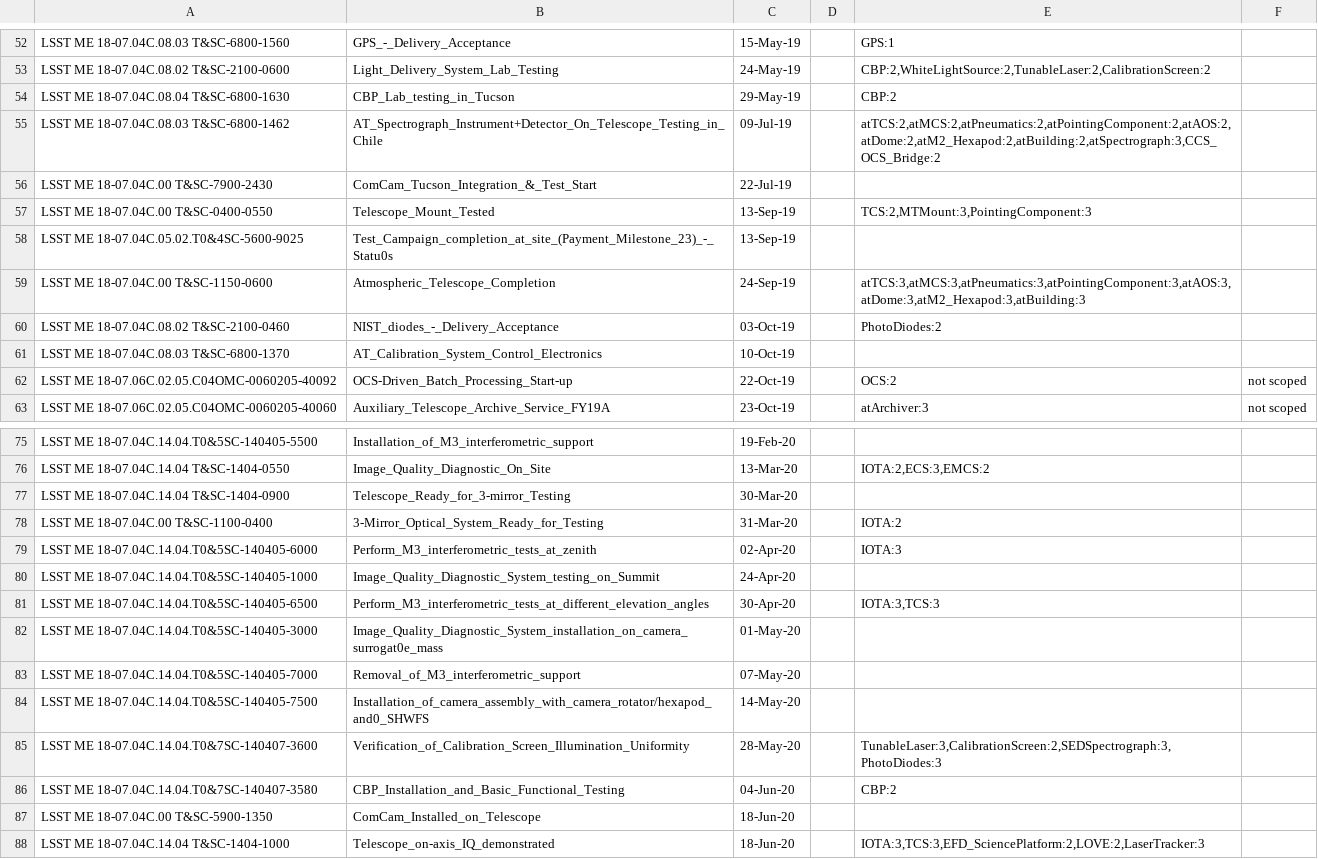
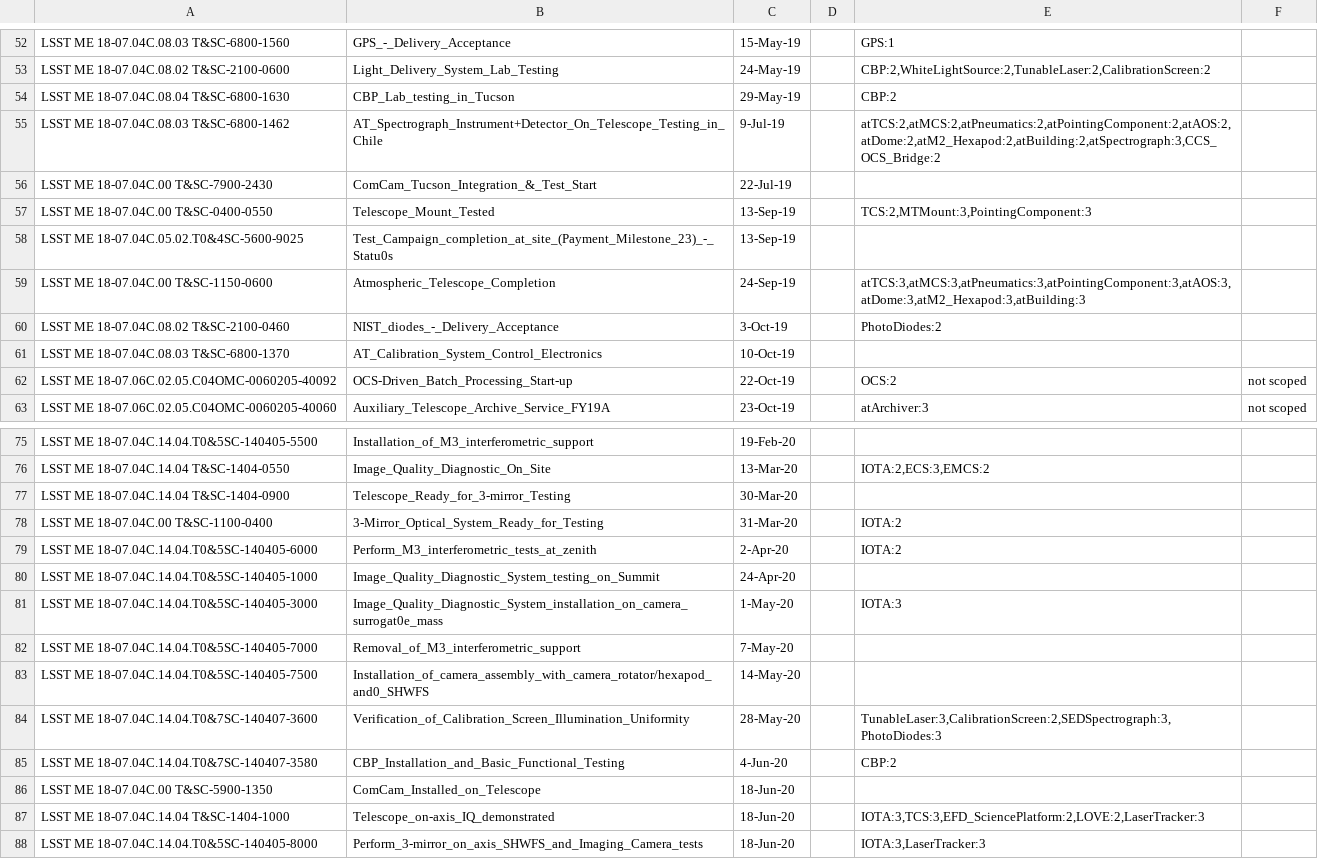
Before and after one commit to taxelrod/LSST_Sched, a CSV file: MasterTasks.csv, drawn as a sheet; only a part is shown, gaps mark what is left out; the shorter side is filled out with more unchanged rows; the diff covers the shown part only.

```diff
--- a/MasterTasks.csv
+++ b/MasterTasks.csv
@@ -54,3 +54,3 @@ LSST ME 18-07.04C.08.02 T&SC-2100-0600,Light_Delivery_System_Lab_Testing,24-May-
 LSST ME 18-07.04C.08.04 T&SC-6800-1630,CBP_Lab_testing_in_Tucson,29-May-19,,CBP:2,
-LSST ME 18-07.04C.08.03 T&SC-6800-1462,AT_Spectrograph_Instrument+Detector_On_Telescope_Testing_in_Chile,09-Jul-19,,"atTCS:2,atMCS:2,atPneumatics:2,atPointingComponent:2,atAOS:2,atDome:2,atM2_Hexapod:2,atBuilding:2,atSpectrograph:3,CCS_OCS_Bridge:2",
+LSST ME 18-07.04C.08.03 T&SC-6800-1462,AT_Spectrograph_Instrument+Detector_On_Telescope_Testing_in_Chile,9-Jul-19,,"atTCS:2,atMCS:2,atPneumatics:2,atPointingComponent:2,atAOS:2,atDome:2,atM2_Hexapod:2,atBuilding:2,atSpectrograph:3,CCS_OCS_Bridge:2",
 LSST ME 18-07.04C.00 T&SC-7900-2430,ComCam_Tucson_Integration_&_Test_Start,22-Jul-19,,,
@@ -59,3 +59,3 @@ LSST ME 18-07.04C.05.02.T0&4SC-5600-9025,Test_Campaign_completion_at_site_(Payme
 LSST ME 18-07.04C.00 T&SC-1150-0600,Atmospheric_Telescope_Completion,24-Sep-19,,"atTCS:3,atMCS:3,atPneumatics:3,atPointingComponent:3,atAOS:3,atDome:3,atM2_Hexapod:3,atBuilding:3",
-LSST ME 18-07.04C.08.02 T&SC-2100-0460,NIST_diodes_-_Delivery_Acceptance,03-Oct-19,,PhotoDiodes:2,
+LSST ME 18-07.04C.08.02 T&SC-2100-0460,NIST_diodes_-_Delivery_Acceptance,3-Oct-19,,PhotoDiodes:2,
 LSST ME 18-07.04C.08.03 T&SC-6800-1370,AT_Calibration_System_Control_Electronics,10-Oct-19,,,
@@ -79,9 +79,8 @@ LSST ME 18-07.04C.00 T&SC-1100-0400,3-Mirror_Optical_System_Ready_for_Testing,31
-LSST ME 18-07.04C.14.04.T0&5SC-140405-6000,Perform_M3_interferometric_tests_at_zenith,02-Apr-20,,"IOTA:3",
+LSST ME 18-07.04C.14.04.T0&5SC-140405-6000,Perform_M3_interferometric_tests_at_zenith,2-Apr-20,,IOTA:2,
 LSST ME 18-07.04C.14.04.T0&5SC-140405-1000,Image_Quality_Diagnostic_System_testing_on_Summit,24-Apr-20,,,
-LSST ME 18-07.04C.14.04.T0&5SC-140405-6500,Perform_M3_interferometric_tests_at_different_elevation_angles,30-Apr-20,,"IOTA:3,TCS:3",
-LSST ME 18-07.04C.14.04.T0&5SC-140405-3000,Image_Quality_Diagnostic_System_installation_on_camera_surrogat0e_mass,01-May-20,,,
-LSST ME 18-07.04C.14.04.T0&5SC-140405-7000,Removal_of_M3_interferometric_support,07-May-20,,,
+LSST ME 18-07.04C.14.04.T0&5SC-140405-3000,Image_Quality_Diagnostic_System_installation_on_camera_surrogat0e_mass,1-May-20,,IOTA:3,
+LSST ME 18-07.04C.14.04.T0&5SC-140405-7000,Removal_of_M3_interferometric_support,7-May-20,,,
 LSST ME 18-07.04C.14.04.T0&5SC-140405-7500,Installation_of_camera_assembly_with_camera_rotator/hexapod_and0_SHWFS,14-May-20,,,
 LSST ME 18-07.04C.14.04.T0&7SC-140407-3600,Verification_of_Calibration_Screen_Illumination_Uniformity,28-May-20,,"TunableLaser:3,CalibrationScreen:2,SEDSpectrograph:3,PhotoDiodes:3",
-LSST ME 18-07.04C.14.04.T0&7SC-140407-3580,CBP_Installation_and_Basic_Functional_Testing,04-Jun-20,,CBP:2,
+LSST ME 18-07.04C.14.04.T0&7SC-140407-3580,CBP_Installation_and_Basic_Functional_Testing,4-Jun-20,,CBP:2,
 LSST ME 18-07.04C.00 T&SC-5900-1350,ComCam_Installed_on_Telescope,18-Jun-20,,,
```
Also changed, not shown: 51 added rows and 11 edited cells elsewhere in this file.
